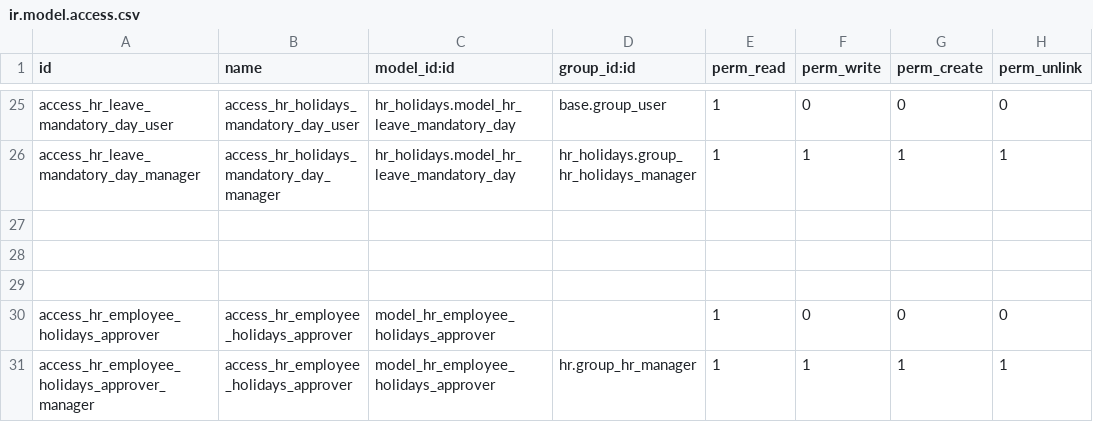
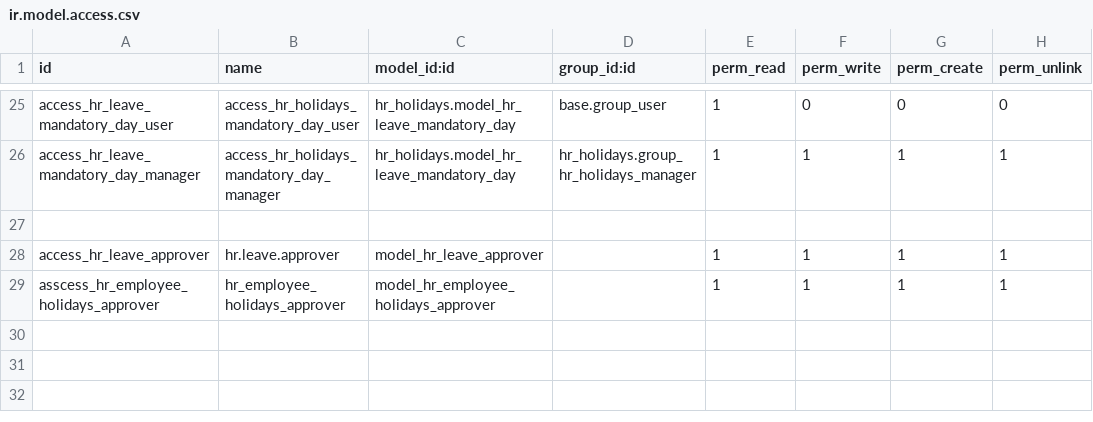
Before and after one commit to daungvilay-dev/nt1pc-odoo-dev, a CSV file: addons/hr_holidays/security/ir.model.access.csv, drawn as a sheet; only a part is shown, gaps mark what is left out.

```diff
--- a/addons/hr_holidays/security/ir.model.access.csv
+++ b/addons/hr_holidays/security/ir.model.access.csv
@@ -27,5 +27,3 @@ access_hr_leave_mandatory_day_manager,access_hr_holidays_mandatory_day_manager,h
 
-
-
-access_hr_employee_holidays_approver,access_hr_employee_holidays_approver,model_hr_employee_holidays_approver,,1,0,0,0
-access_hr_employee_holidays_approver_manager,access_hr_employee_holidays_approver,model_hr_employee_holidays_approver,hr.group_hr_manager,1,1,1,1
+access_hr_leave_approver,hr.leave.approver,model_hr_leave_approver,,1,1,1,1
+asscess_hr_employee_holidays_approver,hr_employee_holidays_approver,model_hr_employee_holidays_approver,,1,1,1,1
```
Also changed, not shown: 41 other files.
